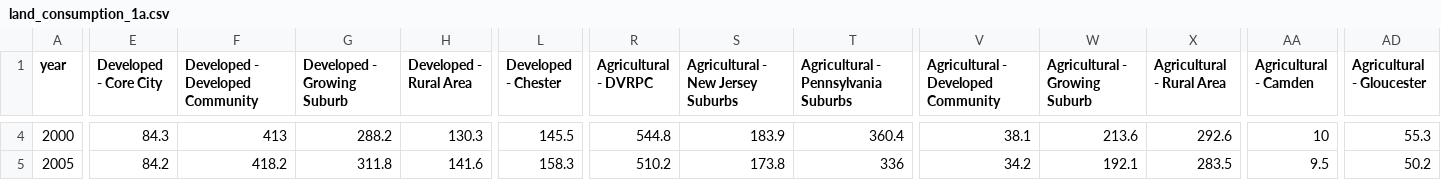
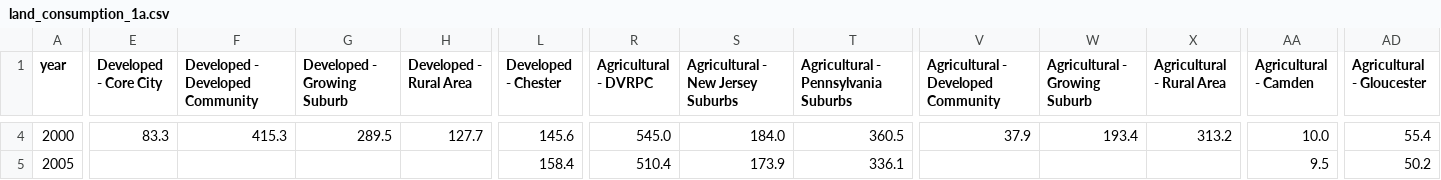
Before and after one commit to dvrpc/TrackingProgress, a CSV file: data/land_consumption_1a.csv, drawn as a sheet; only a part is shown, gaps mark what is left out; the diff covers the shown part only; the diff names each change by its address in the sheet, - before the commit and + after, or states it on an @@ line.

```diff
--- a/data/land_consumption_1a.csv
+++ b/data/land_consumption_1a.csv
-E4 (Developed - Core City): 84.3
+E4 (Developed - Core City): 83.3
-F4 (Developed - Developed Community): 413
+F4 (Developed - Developed Community): 415.3
-G4 (Developed - Growing Suburb): 288.2
+G4 (Developed - Growing Suburb): 289.5
-H4 (Developed - Rural Area): 130.3
+H4 (Developed - Rural Area): 127.7
-L4 (Developed - Chester): 145.5
+L4 (Developed - Chester): 145.6
-R4 (Agricultural - DVRPC): 544.8
+R4 (Agricultural - DVRPC): 545.0
-S4: 183.9
+S4: 184.0
-T4: 360.4
+T4: 360.5
-V4: 38.1
+V4: 37.9
-W4 (Agricultural - Growing Suburb): 213.6
+W4 (Agricultural - Growing Suburb): 193.4
-X4 (Agricultural - Rural Area): 292.6
+X4 (Agricultural - Rural Area): 313.2
-AA4 (Agricultural - Camden): 10
+AA4 (Agricultural - Camden): 10.0
-AD4 (Agricultural - Gloucester): 55.3
+AD4 (Agricultural - Gloucester): 55.4
-E5 (Developed - Core City): 84.2
+E5 (Developed - Core City): (empty)
-F5 (Developed - Developed Community): 418.2
+F5 (Developed - Developed Community): (empty)
-G5 (Developed - Growing Suburb): 311.8
+G5 (Developed - Growing Suburb): (empty)
-H5 (Developed - Rural Area): 141.6
+H5 (Developed - Rural Area): (empty)
-L5 (Developed - Chester): 158.3
+L5 (Developed - Chester): 158.4
-R5 (Agricultural - DVRPC): 510.2
+R5 (Agricultural - DVRPC): 510.4
-S5: 173.8
+S5: 173.9
-T5: 336
+T5: 336.1
-V5: 34.2
+V5: (empty)
-W5 (Agricultural - Growing Suburb): 192.1
+W5 (Agricultural - Growing Suburb): (empty)
-X5 (Agricultural - Rural Area): 283.5
+X5 (Agricultural - Rural Area): (empty)
```
Also changed, not shown: 2 added rows and 82 edited cells elsewhere in this file, data/landConsumption2.csv, data/landConsumption4.csv, 3 other files.
